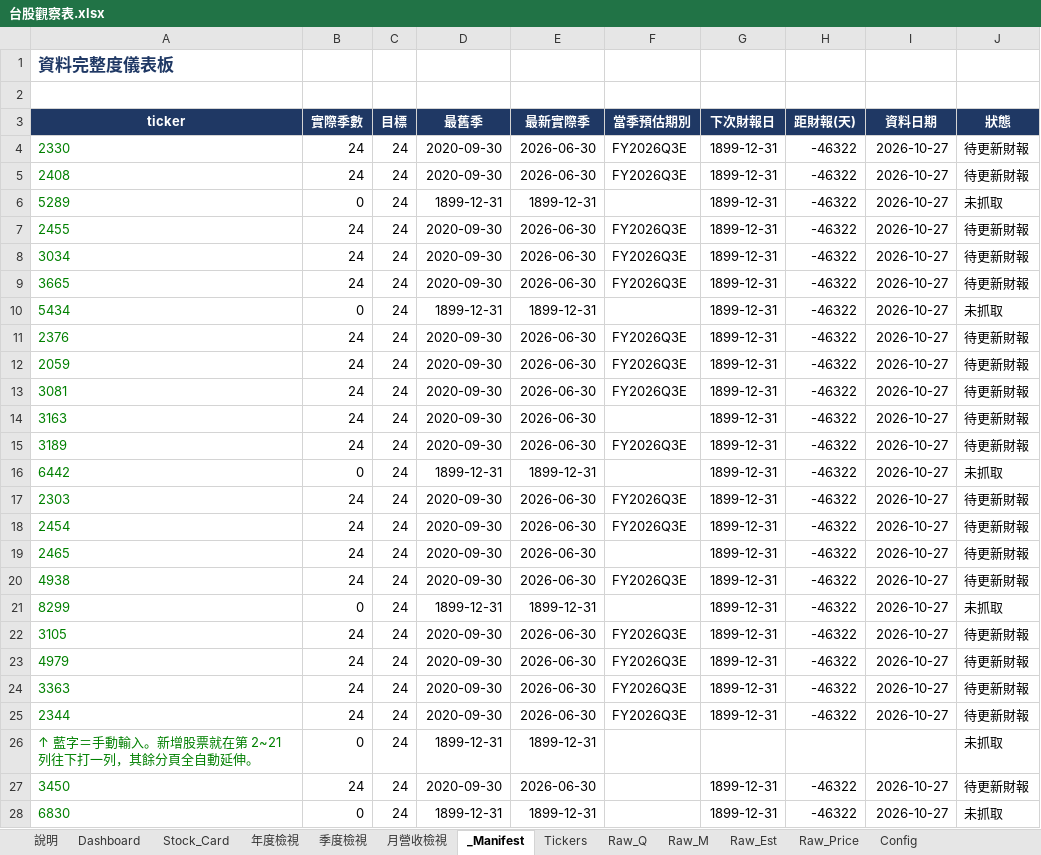
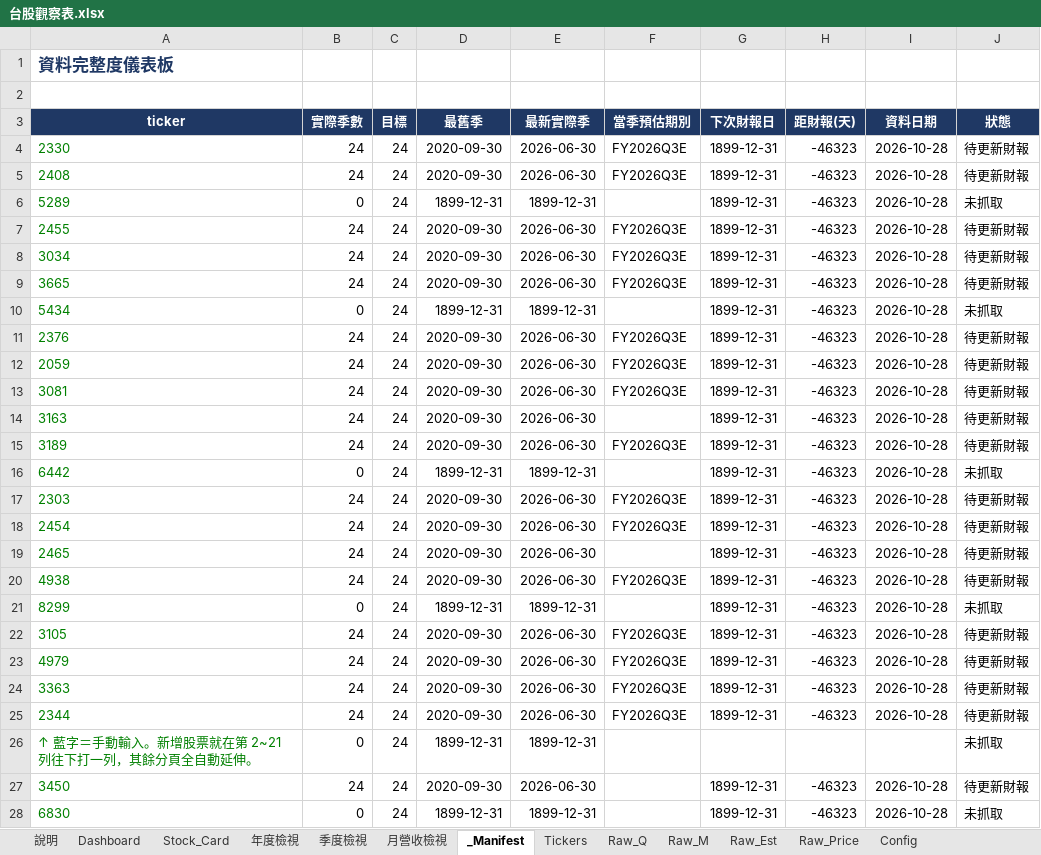
Before and after one commit to Kira11-ja/TWstocktrack, an Excel workbook: 台股觀察表.xlsx, sheet _Manifest, drawn as a sheet; only a part is shown; values as stored, in another font and other column widths than the file's, no borders; conditional formats not drawn; the diff covers the shown part only; the diff names each change by its address in the sheet, - before the commit and + after, or states it on an @@ line.

```diff
--- a/台股觀察表.xlsx (sheet _Manifest)
+++ b/台股觀察表.xlsx (sheet _Manifest)
-H4:H25 (距財報(天)): -46322
+H4:H25 (距財報(天)): -46323
-I4:I25 (資料日期): 2026-10-27
+I4:I25 (資料日期): 2026-10-28
-H27:H28 (距財報(天)): -46322
+H27:H28 (距財報(天)): -46323
-I27:I28 (資料日期): 2026-10-27
+I27:I28 (資料日期): 2026-10-28
```
Also changed, not shown: 2 edited cells elsewhere in this sheet, sheet Dashboard, sheet Raw_Price, sheet Raw_Est, sheet Stock_Card, sheet 年度檢視, 3 other files.
